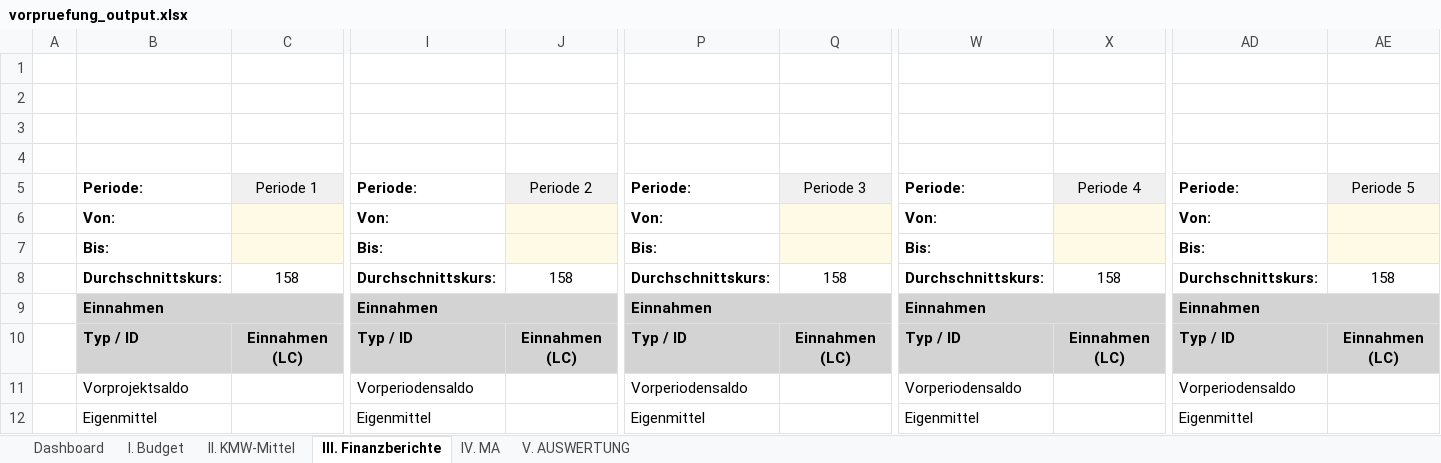
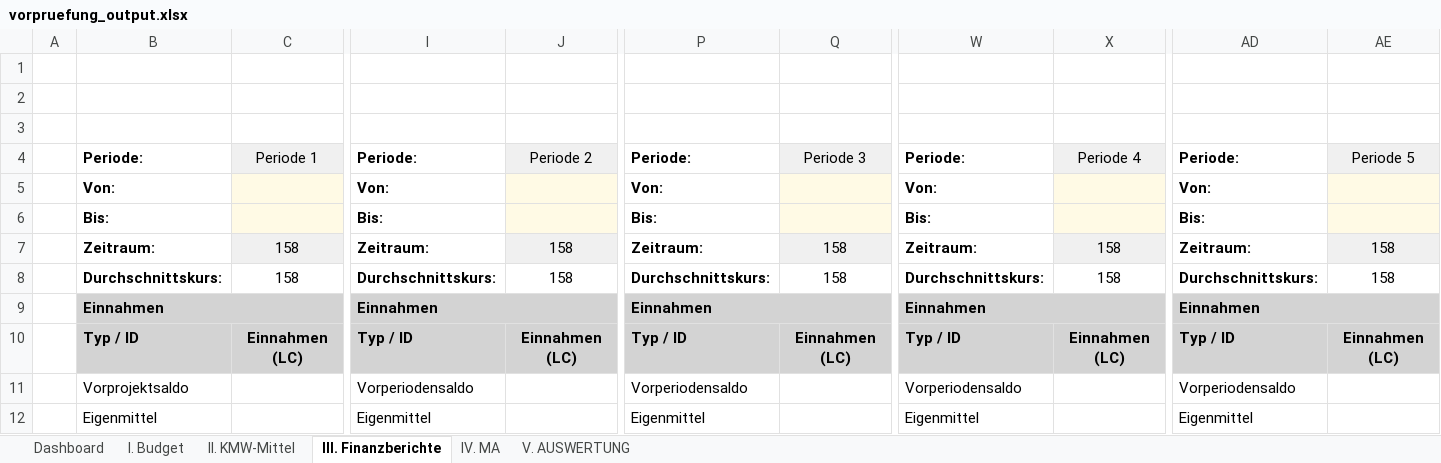
Before and after one commit to Kasifrasi/MyAutomationSuite, an Excel workbook: sidecars/Vorpruefung/vorpruefung_output.xlsx, sheet III. Finanzberichte, drawn as a sheet; only a part is shown, gaps mark what is left out; values as stored, in another font and other column widths than the file's, no borders; table styles not drawn; removed rows and columns are numbered as before the commit, all else as after; rows hold the shown columns only; the diff names each change by its address in the sheet, - before the commit and + after, or states it on an @@ line.

Commit message:
feat: add calculated duration in months to report panels
Shift the period header up by one row to accommodate a new Zeitraum row. Implement automatic duration calculation in months using DATEDIF based on the Von and Bis input fields for both financial reports and fund requests.

```diff
--- a/sidecars/Vorpruefung/vorpruefung_output.xlsx (sheet III. Finanzberichte)
+++ b/sidecars/Vorpruefung/vorpruefung_output.xlsx (sheet III. Finanzberichte)
-row 4: (empty)
+row 7:  | Zeitraum: | 158 | Zeitraum: | 158 | Zeitraum: | 158 | Zeitraum: | 158 | Zeitraum: | 158
```
Also changed, not shown: sheet V. AUSWERTUNG, sheet IV. MA, formulas that keep their value, 4 other files.
